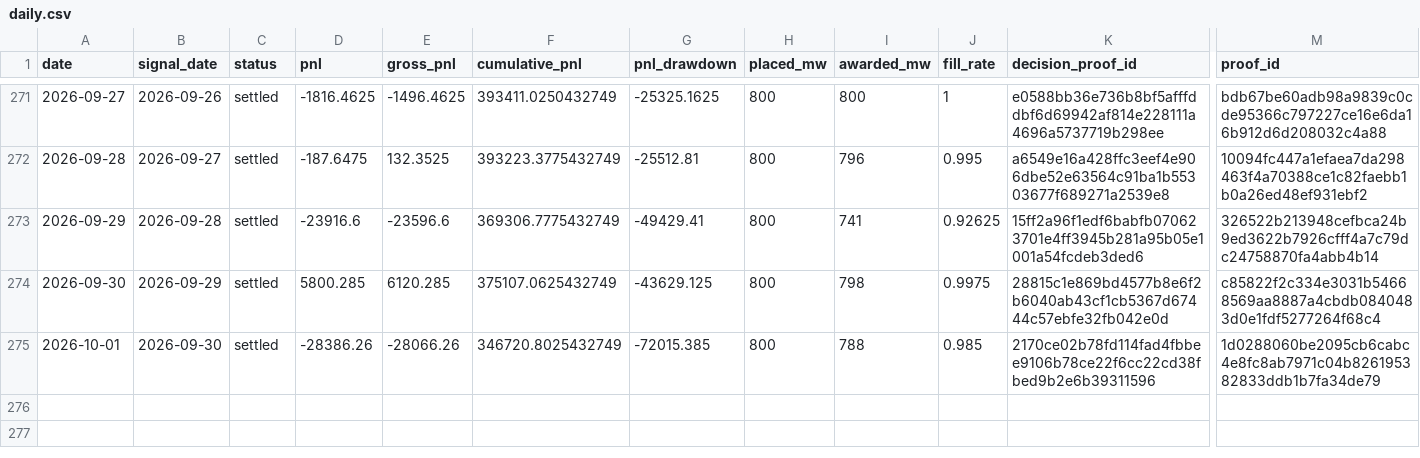
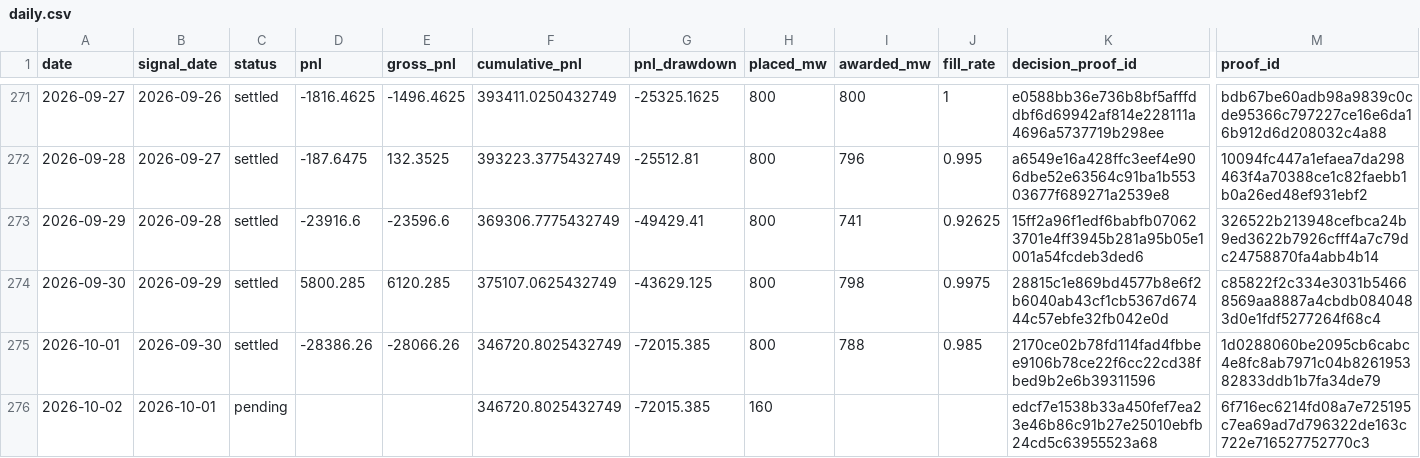
Before and after one commit to jameskim247/ptp-track-record, a CSV file: data/series-01/daily.csv, drawn as a sheet; only a part is shown, gaps mark what is left out; rows hold the shown columns only; the diff names each change by its address in the sheet, - before the commit and + after, or states it on an @@ line.

```diff
--- a/data/series-01/daily.csv
+++ b/data/series-01/daily.csv
+row 276: 2026-10-02 | 2026-10-01 | pending |  |  | 346720.8025432749 | -72015.385 | 160 |  |  | edcf7e1538b33a450fef7ea23e46b86c91b27e25010ebfb24cd5c63955523a68 | 6f716ec6214fd08a7e725195c7ea69ad7d796322de163c722e716527752770c3
```
Also changed, not shown: data/series-01/monthly.csv, data/series-01/summary.csv, 5 other files.
